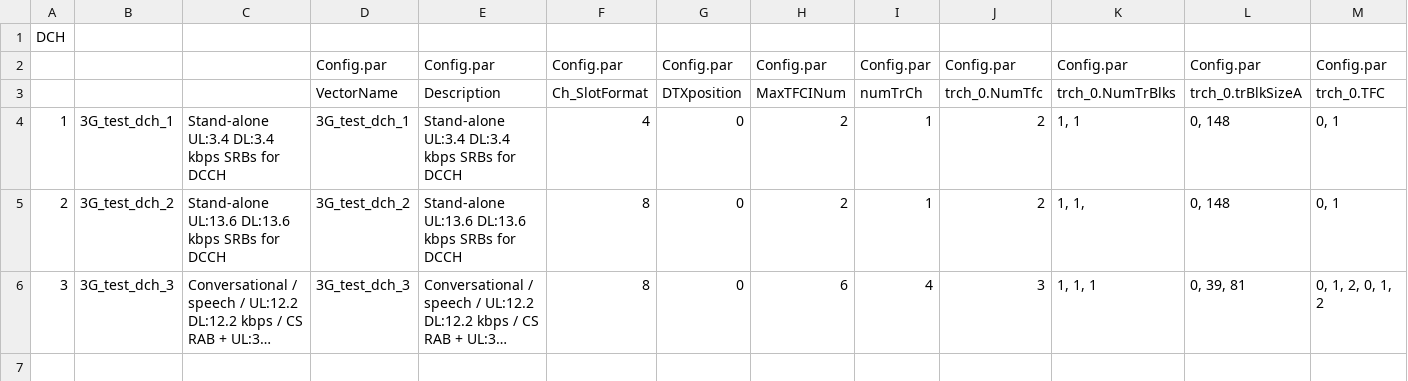
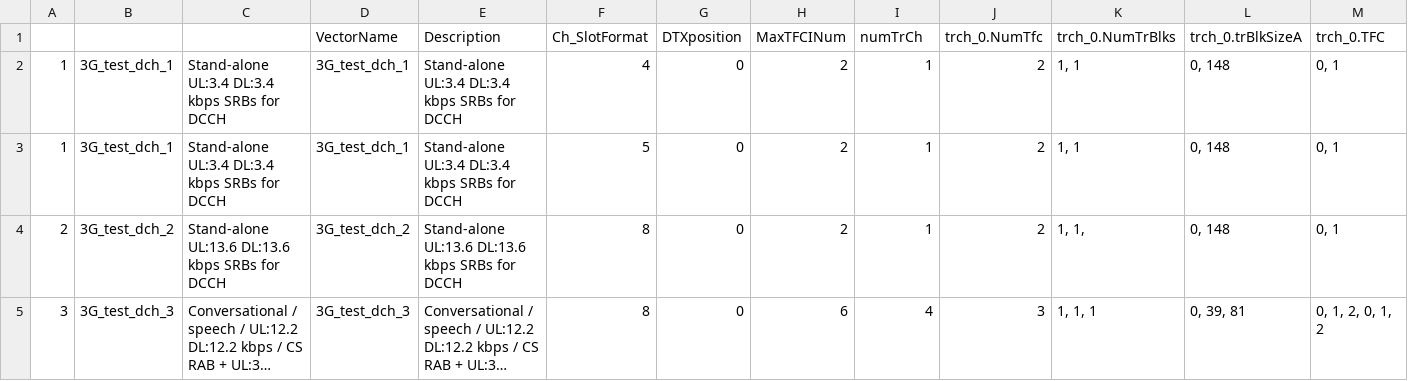
Before and after one commit to Runskey/python_work, a CSV file: csv_dir/dl_dch.csv, drawn as a sheet; only a part is shown; long unchanged cells end in …; removed rows and columns are numbered as before the commit, all else as after; rows hold the shown columns only; the diff names each change by its address in the sheet, - before the commit and + after, or states it on an @@ line.

```diff
--- a/csv_dir/dl_dch.csv
+++ b/csv_dir/dl_dch.csv
-row 1: DCH
-row 2:  |  |  | Config.par | Config.par | Config.par | Config.par | Config.par | Config.par | Config.par | Config.par | Config.par | Config.par
+row 3: 1 | 3G_test_dch_1 | Stand-alone UL:3.4 DL:3.4 kbps SRBs for DCCH | 3G_test_dch_1 | Stand-alone UL:3.4 DL:3.4 kbps SRBs for DCCH | 5 | 0 | 2 | 1 | 2 | 1, 1 | 0, 148 | 0, 1
```
Also changed, not shown: 1 other file.
